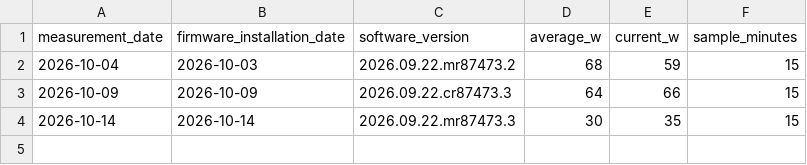
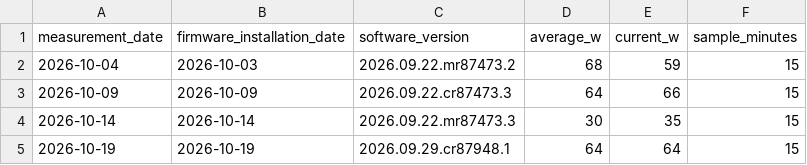
Before and after one commit to jackalgitdev/skynet-telemetry, a CSV file: data/power-tests.csv, drawn as a sheet; the diff names each change by its address in the sheet, - before the commit and + after, or states it on an @@ line.

Commit message:
Add 19 October 2026 Starlink power snapshot
Add the post-firmware Starlink power snapshot for software version 2026.09.29.cr87948.1: 64 W average and 64 W current over a 15-minute sample. Average draw increased by 34 W (113.3%) compared with the previous documented snapshot.

```diff
--- a/data/power-tests.csv
+++ b/data/power-tests.csv
+row 5: 2026-10-19 | 2026-10-19 | 2026.09.29.cr87948.1 | 64 | 64 | 15
```
